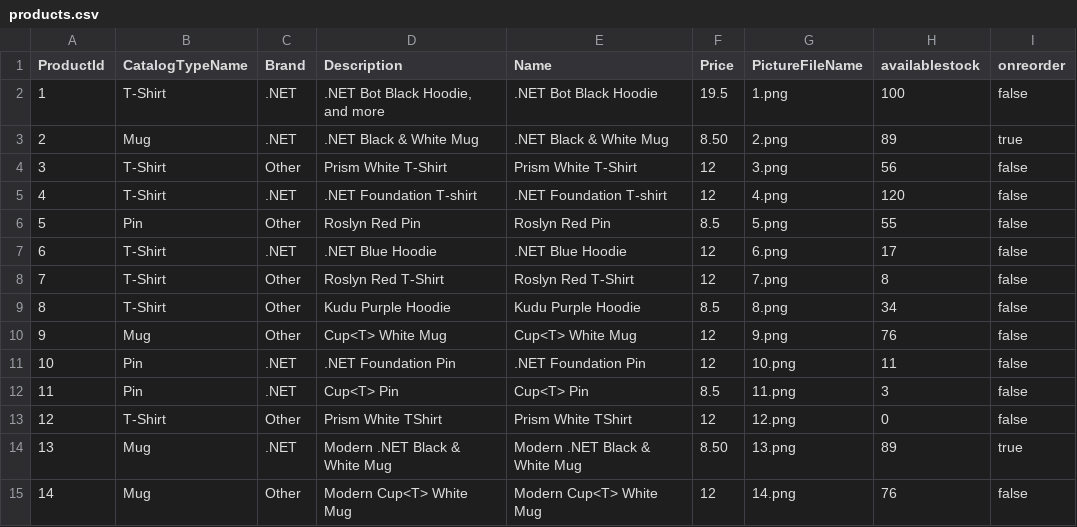
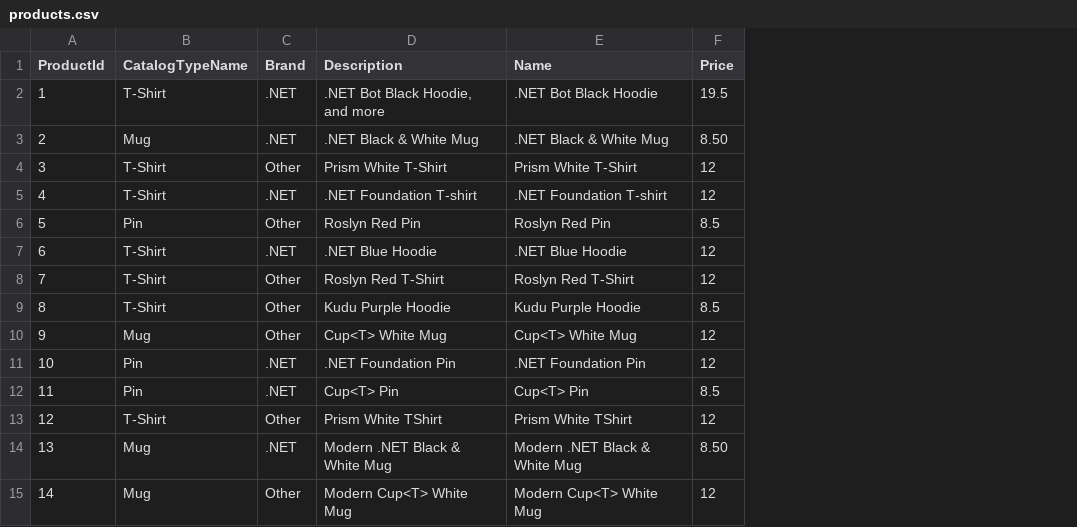
Before and after one commit to micro-eshop/catalog, a CSV file: seed/products.csv, drawn as a sheet; the diff names each change by its address in the sheet, - before the commit and + after, or states it on an @@ line.

Commit message:
add csv data seed

```diff
--- a/seed/products.csv
+++ b/seed/products.csv
-column G (PictureFileName), rows 2-15: 1.png | 2.png | 3.png | 4.png | 5.png | 6.png | 7.png | 8.png | 9.png | 10.png | 11.png | 12.png | 13.png | 14.png
-column H (availablestock), rows 2-15: 100 | 89 | 56 | 120 | 55 | 17 | 8 | 34 | 76 | 11 | 3 | 0 | 89 | 76
-column I (onreorder), rows 2-15: false | true | false | false | false | false | false | false | false | false | false | false | true | false
```
Also changed, not shown: 3 other files.
